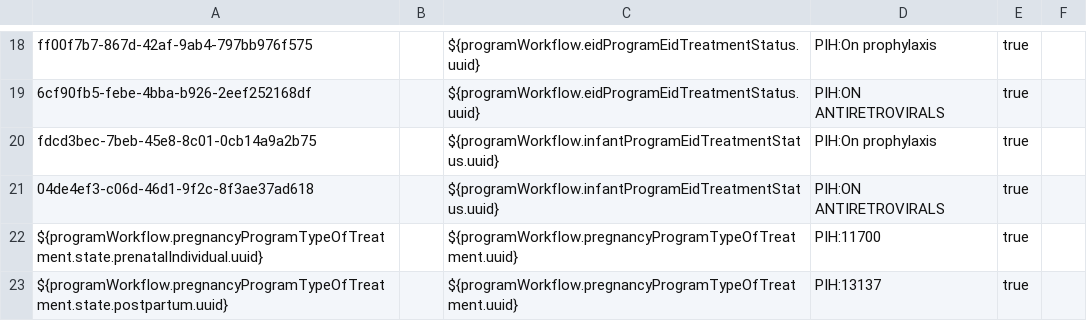
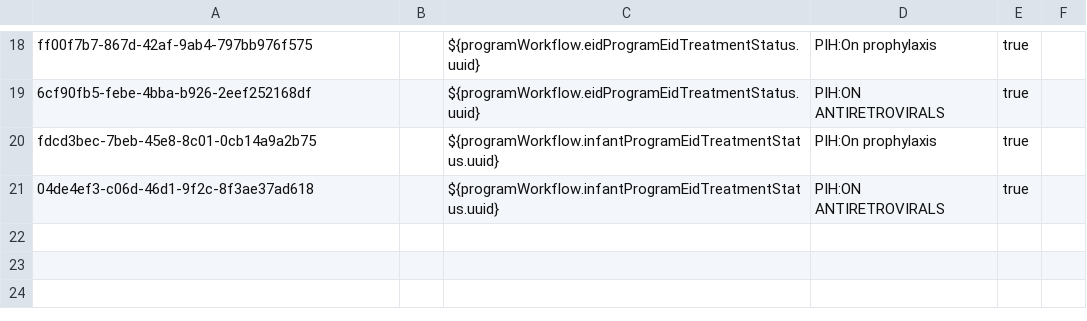
Before and after one commit to PIH/openmrs-config-pihemr, a CSV file: configuration/programworkflowstates/programworkflowstates.csv, drawn as a sheet; only a part is shown, gaps mark what is left out.

Commit message:
SL-770: Pregnancy Treatment state outcomes

```diff
--- a/configuration/programworkflowstates/programworkflowstates.csv
+++ b/configuration/programworkflowstates/programworkflowstates.csv
@@ -21,3 +21 @@ fdcd3bec-7beb-45e8-8c01-0cb14a9a2b75,,${programWorkflow.infantProgramEidTreatmen
 04de4ef3-c06d-46d1-9f2c-8f3ae37ad618,,${programWorkflow.infantProgramEidTreatmentStatus.uuid},PIH:ON ANTIRETROVIRALS,true,
-${programWorkflow.pregnancyProgramTypeOfTreatment.state.prenatalIndividual.uuid},,${programWorkflow.pregnancyProgramTypeOfTreatment.uuid},PIH:11700,true,
-${programWorkflow.pregnancyProgramTypeOfTreatment.state.postpartum.uuid},,${programWorkflow.pregnancyProgramTypeOfTreatment.uuid},PIH:13137,true,
```
Also changed, not shown: 5 other files.
